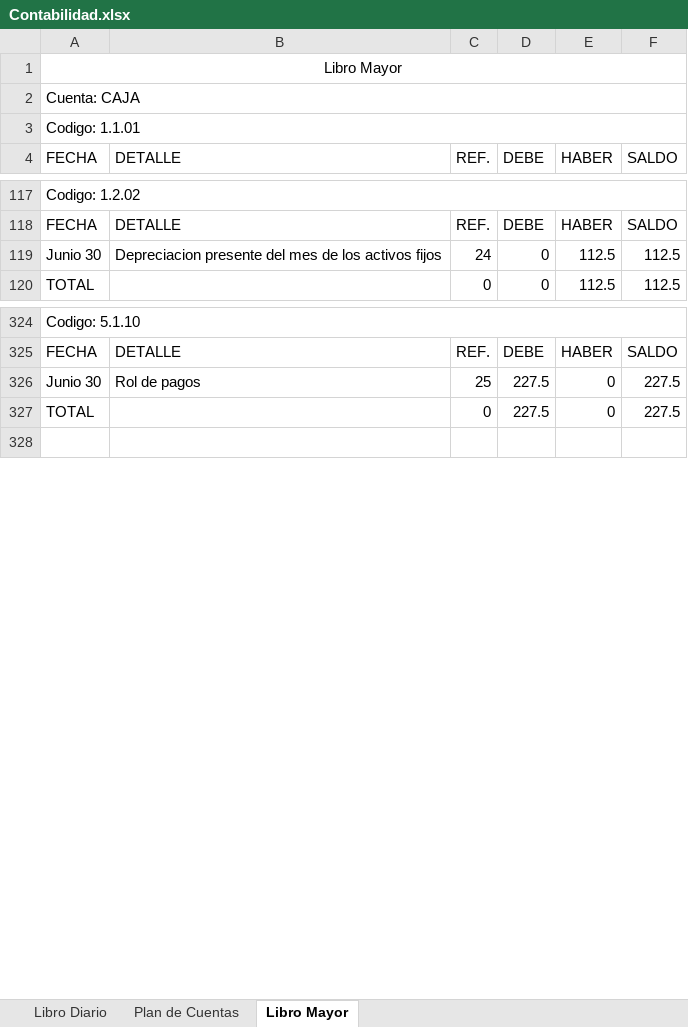
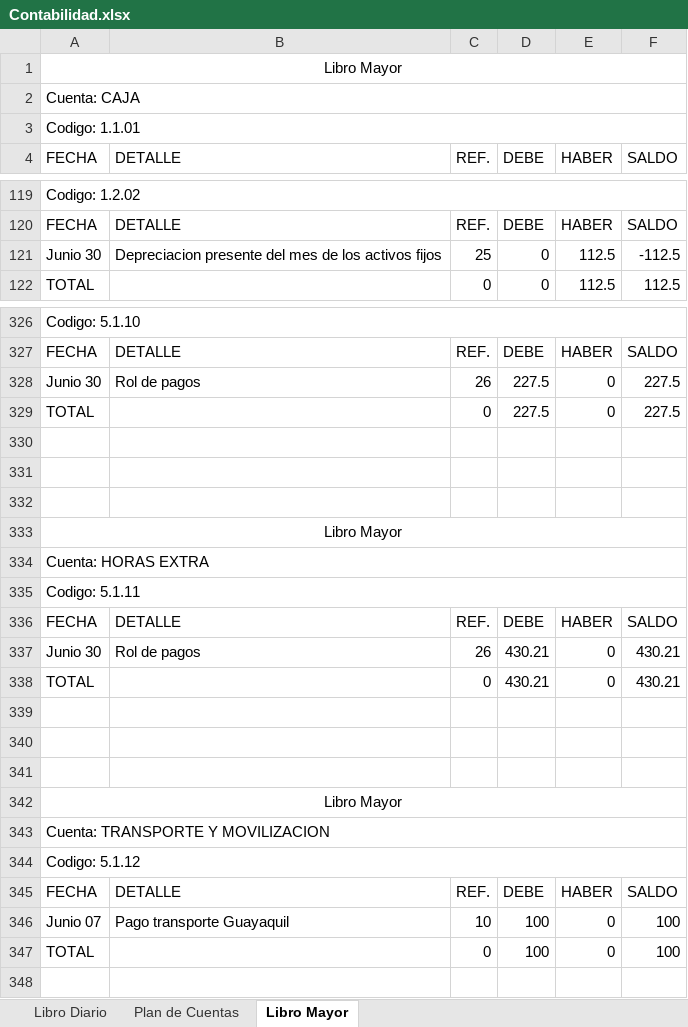
Before and after one commit to JamesJose7/Programa-Contable, an Excel workbook: Contabilidad.xlsx, sheet Libro Mayor, drawn as a sheet; only a part is shown, gaps mark what is left out; values as stored, in another font and other column widths than the file's, no borders; addresses are those after the commit; the diff covers the shown part only; the diff names each change by its address in the sheet, - before the commit and + after, or states it on an @@ line.

```diff
--- a/Contabilidad.xlsx (sheet Libro Mayor)
+++ b/Contabilidad.xlsx (sheet Libro Mayor)
-C121 (REF.): 24
+C121 (REF.): 25
-F121 (SALDO): 112.5
+F121 (SALDO): -112.5
-C328 (REF.): 25
+C328 (REF.): 26
+row 330: (empty)
+row 331: (empty)
+row 332: (empty)
+row 333: Libro Mayor
+row 334: Cuenta: HORAS EXTRA
+row 335: Codigo: 5.1.11
+row 336: FECHA | DETALLE | REF. | DEBE | HABER | SALDO
+row 337: Junio 30 | Rol de pagos | 26 | 430.21 | 0 | 430.21
+row 338: TOTAL |  | 0 | 430.21 | 0 | 430.21
+row 339: (empty)
+row 340: (empty)
+row 341: (empty)
+row 342: Libro Mayor
+row 343: Cuenta: TRANSPORTE Y MOVILIZACION
+row 344: Codigo: 5.1.12
+row 345: FECHA | DETALLE | REF. | DEBE | HABER | SALDO
+row 346: Junio 07 | Pago transporte Guayaquil | 10 | 100 | 0 | 100
+row 347: TOTAL |  | 0 | 100 | 0 | 100
```
Also changed, not shown: 12 added rows, 1 moved row and 52 edited cells elsewhere in this sheet, sheet Libro Diario, 3 other files.
